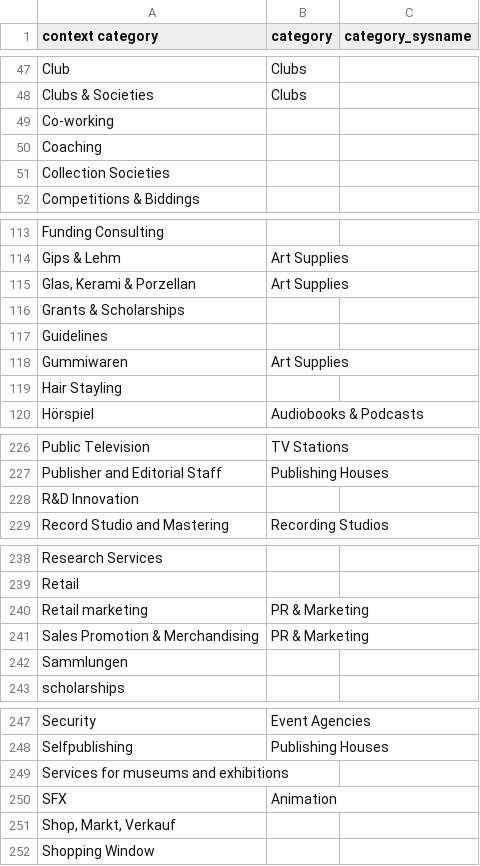
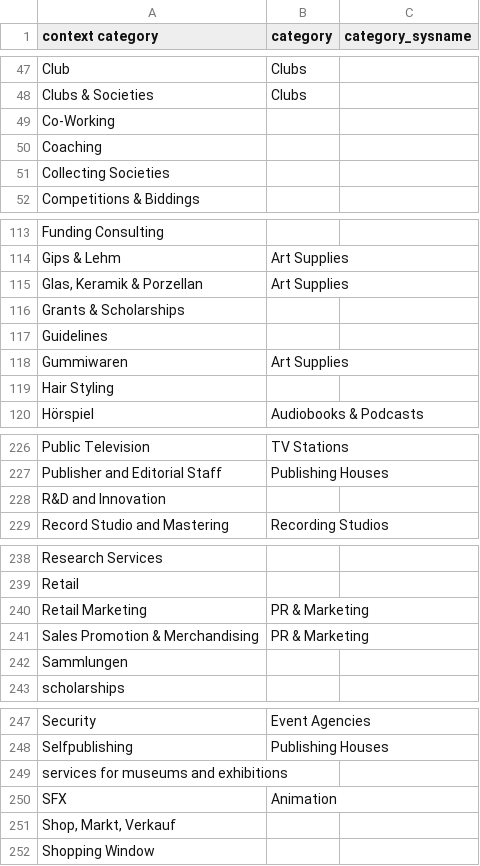
Before and after one commit to hyperlocalhq/django-base-libs, a CSV file: mapping/csv/contextcategories2categories.csv, drawn as a sheet; only a part is shown, gaps mark what is left out; the diff covers the shown part only.

Commit message:
fix wrong context category titles

```diff
--- a/mapping/csv/contextcategories2categories.csv
+++ b/mapping/csv/contextcategories2categories.csv
@@ -48,5 +48,5 @@ Club;Clubs;;;
 Clubs & Societies;Clubs;;;
-Co-working;;;;
+Co-Working;;;;
 Coaching;;;;
-Collection Societies;;;;
+Collecting Societies;;;;
 Competitions & Biddings;;;;
@@ -114,3 +114,3 @@ Funding Consulting;;;;
 Gips & Lehm;Art Supplies;;;
-Glas, Kerami & Porzellan;Art Supplies;;;
+Glas, Keramik & Porzellan;Art Supplies;;;
 Grants & Scholarships;;;;
@@ -118,3 +118,3 @@ Guidelines;;;;
 Gummiwaren;Art Supplies;;;
-Hair Stayling;;;;
+Hair Styling;;;;
 Hörspiel;Audiobooks & Podcasts;;;
@@ -227,3 +227,3 @@ Public Television;TV Stations;;;
 Publisher and Editorial Staff;Publishing Houses;;;
-R&D Innovation;;;;
+R&D and Innovation;;;;
 Record Studio and Mastering;Recording Studios;;;
@@ -239,3 +239,3 @@ Research Services;;;;
 Retail;;;;
-Retail marketing;PR & Marketing;;;
+Retail Marketing;PR & Marketing;;;
 Sales Promotion & Merchandising;PR & Marketing;;;
@@ -248,3 +248,3 @@ Security;Event Agencies;;;
 Selfpublishing;Publishing Houses;;;
-Services for museums and exhibitions;;;;
+services for museums and exhibitions;;;;
 SFX;Animation;;;
```
Also changed, not shown: 2 edited cells elsewhere in this file.
